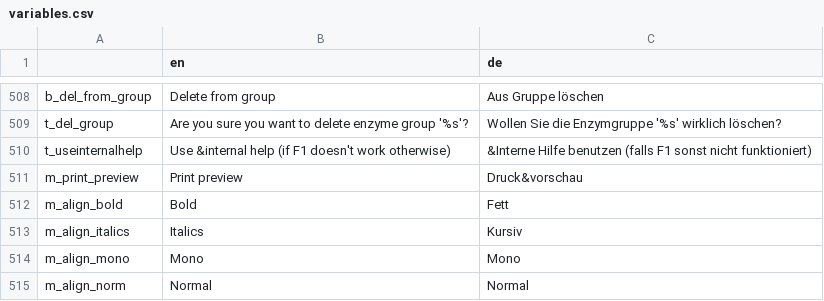
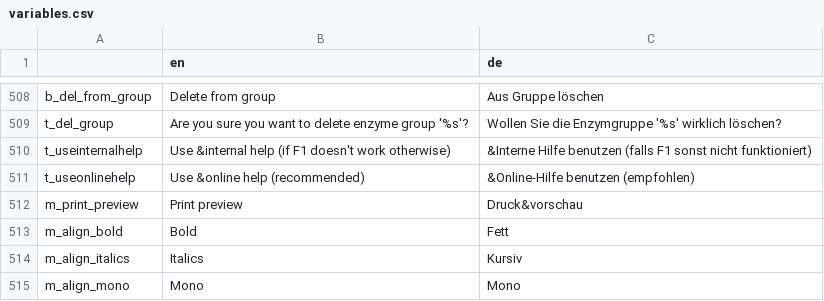
Before and after one commit to GENtle-persons/gentle-m, a CSV file: trunk/variables.csv, drawn as a sheet; only a part is shown, gaps mark what is left out; the shorter side is filled out with more unchanged rows.

Commit message:
Context-sensitive online help

```diff
--- a/trunk/variables.csv
+++ b/trunk/variables.csv
@@ -510,2 +510,3 @@
 "t_useinternalhelp","Use &internal help (if F1 doesn't work otherwise)","&Interne Hilfe benutzen (falls F1 sonst nicht funktioniert)"
+"t_useonlinehelp","Use &online help (recommended)","&Online-Hilfe benutzen (empfohlen)"
 "m_print_preview","Print preview","Druck&vorschau"
```
Also changed, not shown: 10 other files.
